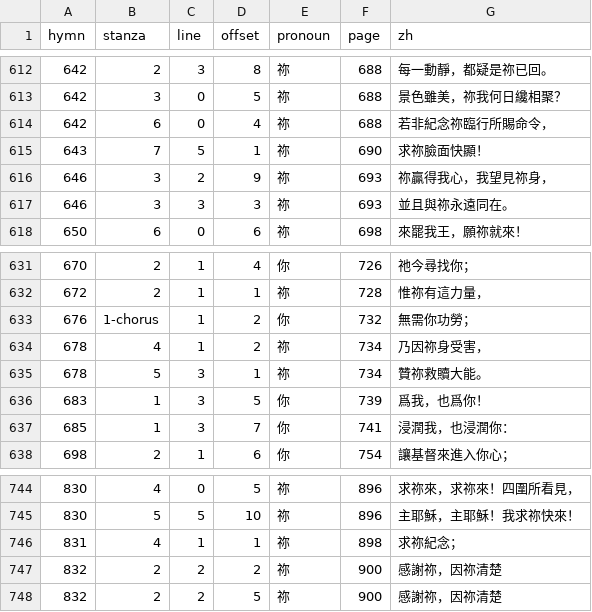
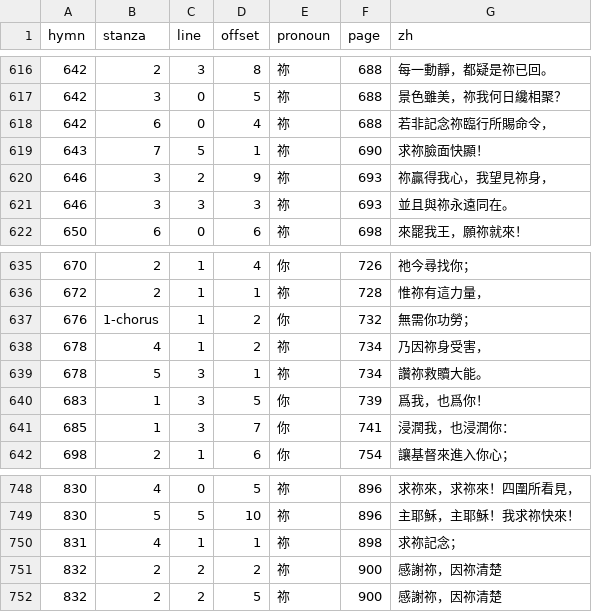
Before and after one commit to ickc/selected-hymns-and-songs, a TSV file: data/reverence.tsv, drawn as a sheet; only a part is shown, gaps mark what is left out; the diff covers the shown part only.

```diff
--- a/data/reverence.tsv
+++ b/data/reverence.tsv
@@ -613,3 +617,3 @@ hymn	stanza	line	offset	pronoun	page	zh
 642	3	0	5	祢	688	景色雖美，祢我何日纔相聚？
-642	6	0	4	祢	688	若非紀念祢臨行所賜命令，
+642	6	0	4	祢	688	若非記念祢臨行所賜命令，
 643	7	5	1	祢	690	求祢臉面快顯！
@@ -634,3 +638,3 @@ hymn	stanza	line	offset	pronoun	page	zh
 678	4	1	2	祢	734	乃因祢身受害，
-678	5	3	1	祢	734	贊祢救贖大能。
+678	5	3	1	祢	734	讚祢救贖大能。
 683	1	3	5	你	739	爲我，也爲你！
@@ -745,3 +749,3 @@ hymn	stanza	line	offset	pronoun	page	zh
 830	5	5	10	祢	896	主耶穌，主耶穌！我求祢快來！
-831	4	1	1	祢	898	求祢紀念；
+831	4	1	1	祢	898	求祢記念；
 832	2	2	2	祢	900	感謝祢，因祢清楚
```
Also changed, not shown: 4 added rows and 14 edited cells elsewhere in this file, 18 other files.
